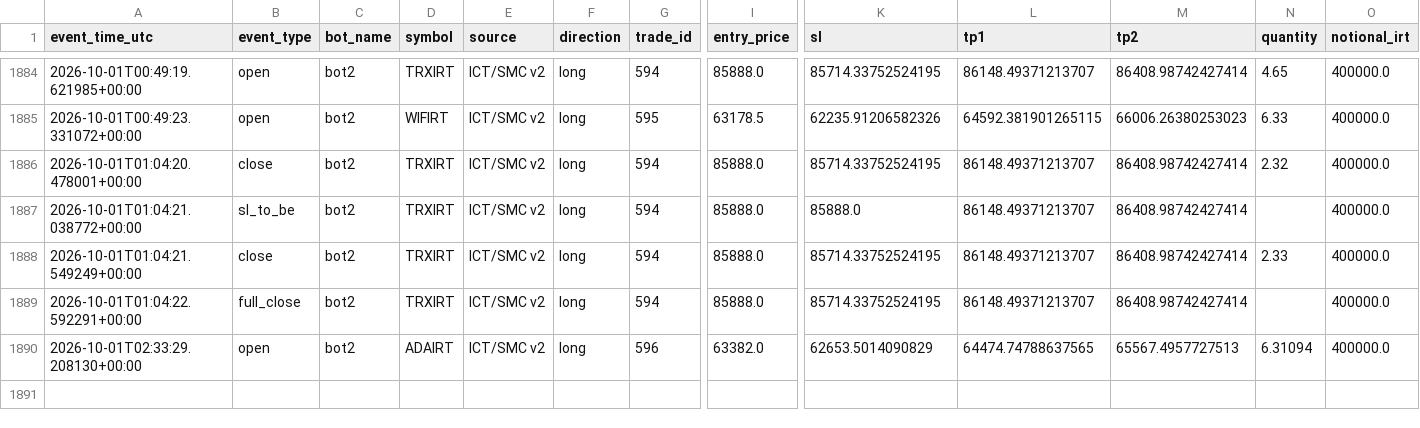
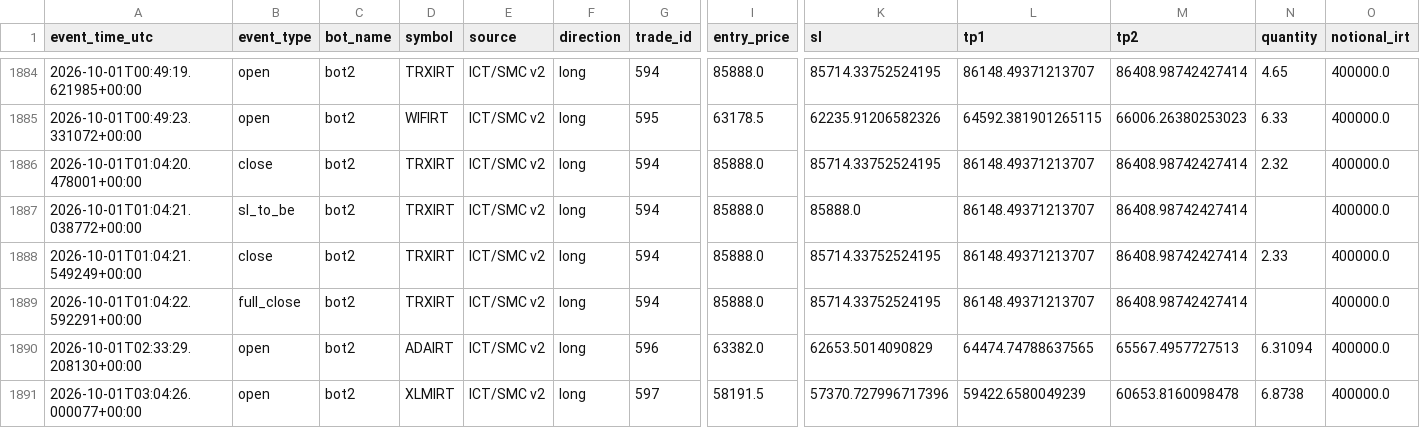
Before and after one commit to amirtorofi-sketch/abdeal-live-trading, a CSV file: bot2_live/paper_trades_log.csv, drawn as a sheet; only a part is shown, gaps mark what is left out; rows hold the shown columns only; the diff names each change by its address in the sheet, - before the commit and + after, or states it on an @@ line.

Commit message:
update bot2 state/paper log [skip ci]

```diff
--- a/bot2_live/paper_trades_log.csv
+++ b/bot2_live/paper_trades_log.csv
+row 1891: 2026-10-01T03:04:26.000077+00:00 | open | bot2 | XLMIRT | ICT/SMC v2 | long | 597 | 58191.5 | 57370.727996717396 | 59422.6580049239 | 60653.8160098478 | 6.8738 | 400000.0
```
Also changed, not shown: 1 other file.
